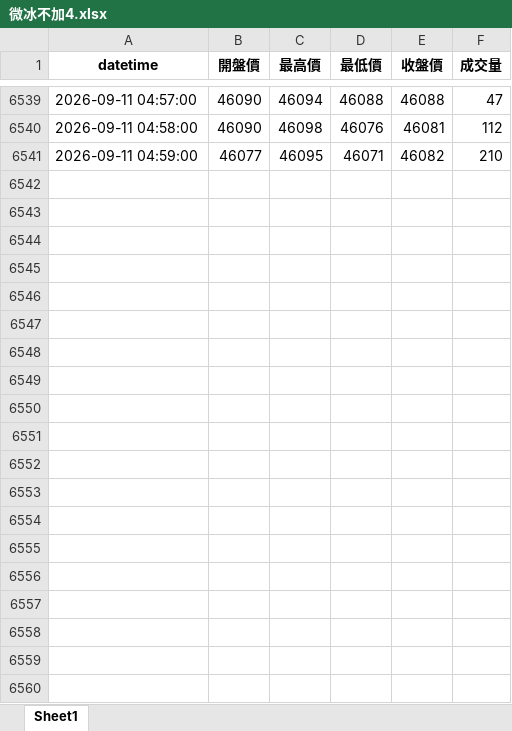
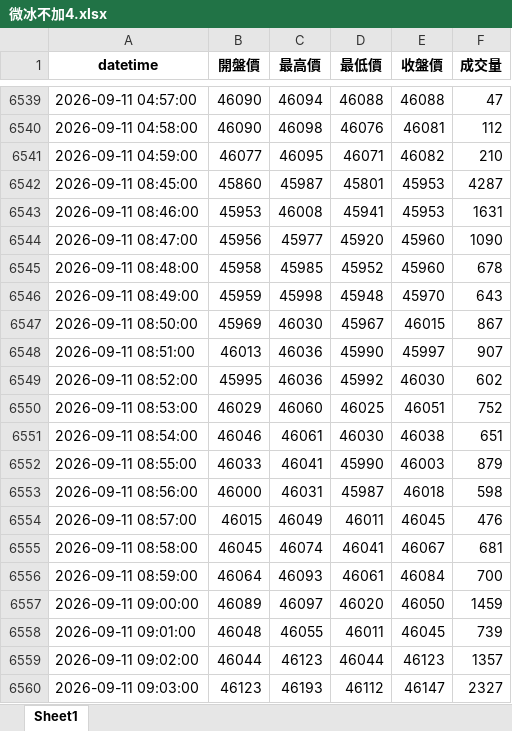
Before and after one commit to clarkmurk-stack/tmf-data-api, an Excel workbook: 微冰不加4.xlsx, sheet Sheet1, drawn as a sheet; only a part is shown, gaps mark what is left out; values as stored, in another font and other column widths than the file's, no borders; the diff covers the shown part only; the diff names each change by its address in the sheet, - before the commit and + after, or states it on an @@ line.

Commit message:
Auto update TMF data: 2026-09-11 16:28

```diff
--- a/微冰不加4.xlsx (sheet Sheet1)
+++ b/微冰不加4.xlsx (sheet Sheet1)
+row 6542: 2026-09-11 08:45:00 | 45860 | 45987 | 45801 | 45953 | 4287
+row 6543: 2026-09-11 08:46:00 | 45953 | 46008 | 45941 | 45953 | 1631
+row 6544: 2026-09-11 08:47:00 | 45956 | 45977 | 45920 | 45960 | 1090
+row 6545: 2026-09-11 08:48:00 | 45958 | 45985 | 45952 | 45960 | 678
+row 6546: 2026-09-11 08:49:00 | 45959 | 45998 | 45948 | 45970 | 643
+row 6547: 2026-09-11 08:50:00 | 45969 | 46030 | 45967 | 46015 | 867
+row 6548: 2026-09-11 08:51:00 | 46013 | 46036 | 45990 | 45997 | 907
+row 6549: 2026-09-11 08:52:00 | 45995 | 46036 | 45992 | 46030 | 602
+row 6550: 2026-09-11 08:53:00 | 46029 | 46060 | 46025 | 46051 | 752
+row 6551: 2026-09-11 08:54:00 | 46046 | 46061 | 46030 | 46038 | 651
+row 6552: 2026-09-11 08:55:00 | 46033 | 46041 | 45990 | 46003 | 879
+row 6553: 2026-09-11 08:56:00 | 46000 | 46031 | 45987 | 46018 | 598
+row 6554: 2026-09-11 08:57:00 | 46015 | 46049 | 46011 | 46045 | 476
+row 6555: 2026-09-11 08:58:00 | 46045 | 46074 | 46041 | 46067 | 681
+row 6556: 2026-09-11 08:59:00 | 46064 | 46093 | 46061 | 46084 | 700
+row 6557: 2026-09-11 09:00:00 | 46089 | 46097 | 46020 | 46050 | 1459
+row 6558: 2026-09-11 09:01:00 | 46048 | 46055 | 46011 | 46045 | 739
+row 6559: 2026-09-11 09:02:00 | 46044 | 46123 | 46044 | 46123 | 1357
+row 6560: 2026-09-11 09:03:00 | 46123 | 46193 | 46112 | 46147 | 2327
```
Also changed, not shown: 281 added rows elsewhere in this sheet, 2 other files.
